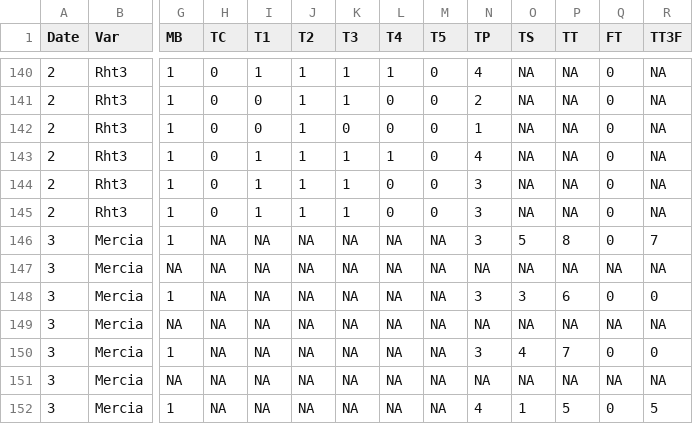
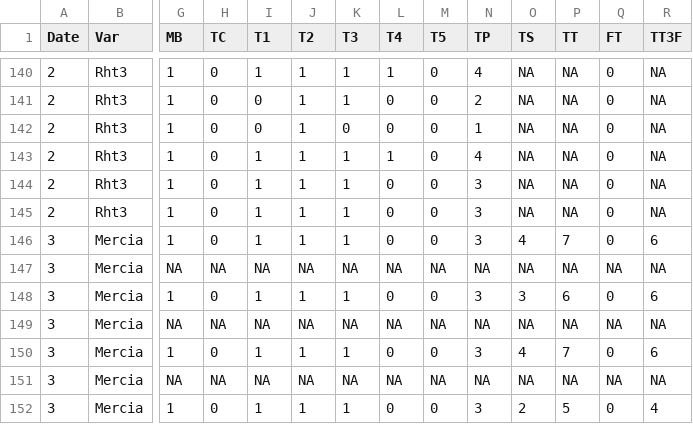
Before and after one commit to openalea-incubator/echap, a CSV file: echap/src/alinea/echap/share/data/Tillering_data_Mercia_Rht3_2010_2011.csv, drawn as a sheet; only a part is shown, gaps mark what is left out; the diff covers the shown part only; the diff names each change by its address in the sheet, - before the commit and + after, or states it on an @@ line.

Commit message:
Coreect tillering values for Mercia/Rht3 (inverted colums primary/secondary at date 3, and add  detailed primary emission measurements for 12 plants per genotype at date 3
git-svn-id: https://scm.gforge.inria.fr/authscm/pradal/svn/openaleapkg/trunk@4695 0978ab36-7443-0410-8248-c2aa344a765a

```diff
--- a/echap/src/alinea/echap/share/data/Tillering_data_Mercia_Rht3_2010_2011.csv
+++ b/echap/src/alinea/echap/share/data/Tillering_data_Mercia_Rht3_2010_2011.csv
-H146 (TC): NA
+H146 (TC): 0
-I146 (T1): NA
+I146 (T1): 1
-J146 (T2): NA
+J146 (T2): 1
-K146 (T3): NA
+K146 (T3): 1
-L146 (T4): NA
+L146 (T4): 0
-M146 (T5): NA
+M146 (T5): 0
-O146 (TS): 5
+O146 (TS): 4
-P146 (TT): 8
+P146 (TT): 7
-R146 (TT3F): 7
+R146 (TT3F): 6
-H148 (TC): NA
+H148 (TC): 0
-I148 (T1): NA
+I148 (T1): 1
-J148 (T2): NA
+J148 (T2): 1
-K148 (T3): NA
+K148 (T3): 1
-L148 (T4): NA
+L148 (T4): 0
-M148 (T5): NA
+M148 (T5): 0
-R148 (TT3F): 0
+R148 (TT3F): 6
-H150 (TC): NA
+H150 (TC): 0
-I150 (T1): NA
+I150 (T1): 1
-J150 (T2): NA
+J150 (T2): 1
-K150 (T3): NA
+K150 (T3): 1
-L150 (T4): NA
+L150 (T4): 0
-M150 (T5): NA
+M150 (T5): 0
-R150 (TT3F): 0
+R150 (TT3F): 6
-H152 (TC): NA
+H152 (TC): 0
-I152 (T1): NA
+I152 (T1): 1
-J152 (T2): NA
+J152 (T2): 1
-K152 (T3): NA
+K152 (T3): 1
-L152 (T4): NA
+L152 (T4): 0
-M152 (T5): NA
+M152 (T5): 0
-N152 (TP): 4
+N152 (TP): 3
-O152 (TS): 1
+O152 (TS): 2
-R152 (TT3F): 5
+R152 (TT3F): 4
```
Also changed, not shown: 130 edited cells elsewhere in this file, 1 other file.
